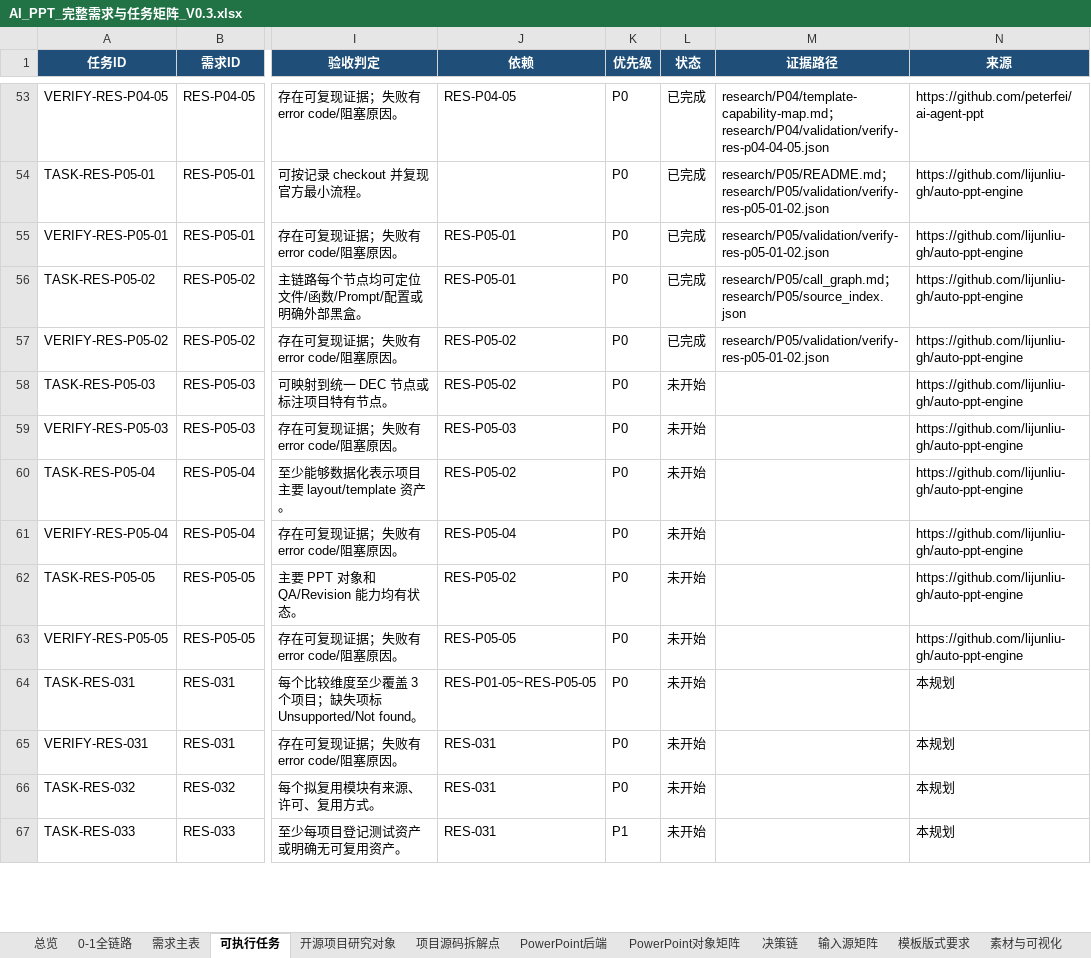
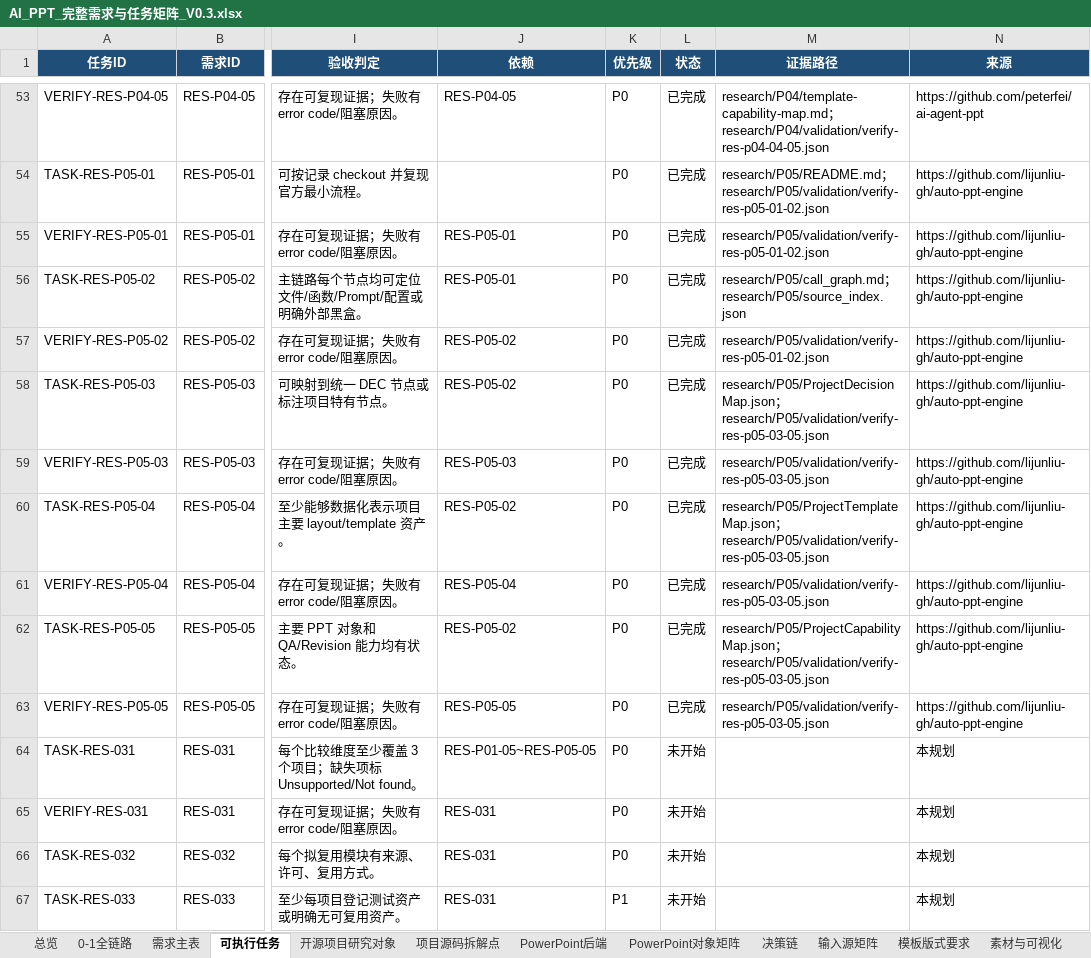
Before and after one commit to XXYoLoong/YoloongPPT, an Excel workbook: AI_PPT_完整需求与任务矩阵_V0.3.xlsx, sheet 可执行任务, drawn as a sheet; only a part is shown, gaps mark what is left out; values as stored, in another font and other column widths than the file's, no borders; conditional formats and table styles not drawn; the diff names each change by its address in the sheet, - before the commit and + after, or states it on an @@ line.

```diff
--- a/AI_PPT_完整需求与任务矩阵_V0.3.xlsx (sheet 可执行任务)
+++ b/AI_PPT_完整需求与任务矩阵_V0.3.xlsx (sheet 可执行任务)
-L58:L63 (状态): 未开始
+L58:L63 (状态): 已完成
-M58 (证据路径): (empty)
+M58 (证据路径): research/P05/ProjectDecisionMap.json；research/P05/validation/verify-res-p05-03-05.json
-M59 (证据路径): (empty)
+M59 (证据路径): research/P05/validation/verify-res-p05-03-05.json
-M60 (证据路径): (empty)
+M60 (证据路径): research/P05/ProjectTemplateMap.json；research/P05/validation/verify-res-p05-03-05.json
-M61 (证据路径): (empty)
+M61 (证据路径): research/P05/validation/verify-res-p05-03-05.json
-M62 (证据路径): (empty)
+M62 (证据路径): research/P05/ProjectCapabilityMap.json；research/P05/validation/verify-res-p05-03-05.json
-M63 (证据路径): (empty)
+M63 (证据路径): research/P05/validation/verify-res-p05-03-05.json
```
Also changed, not shown: sheet 需求主表, sheet 总览, charts or pictures, 34 other files.
